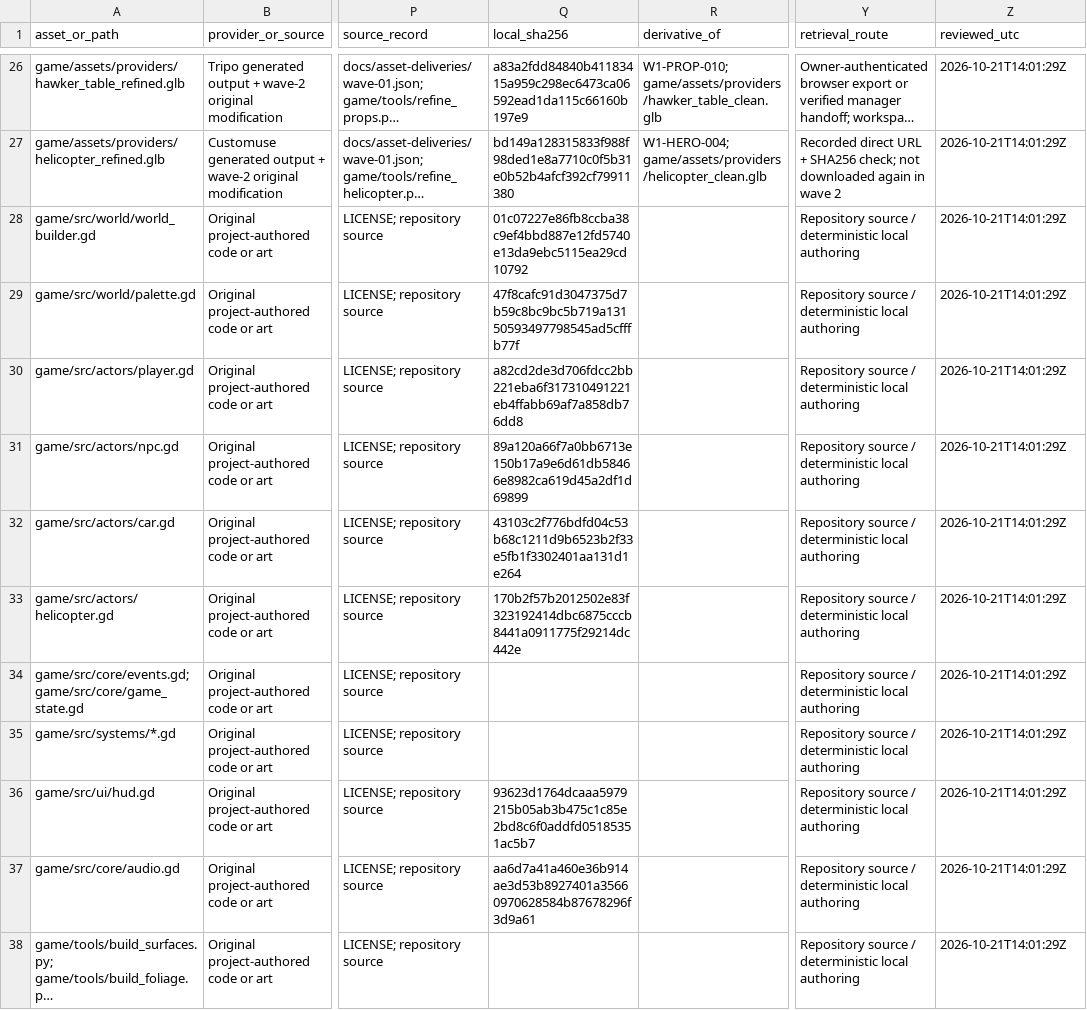
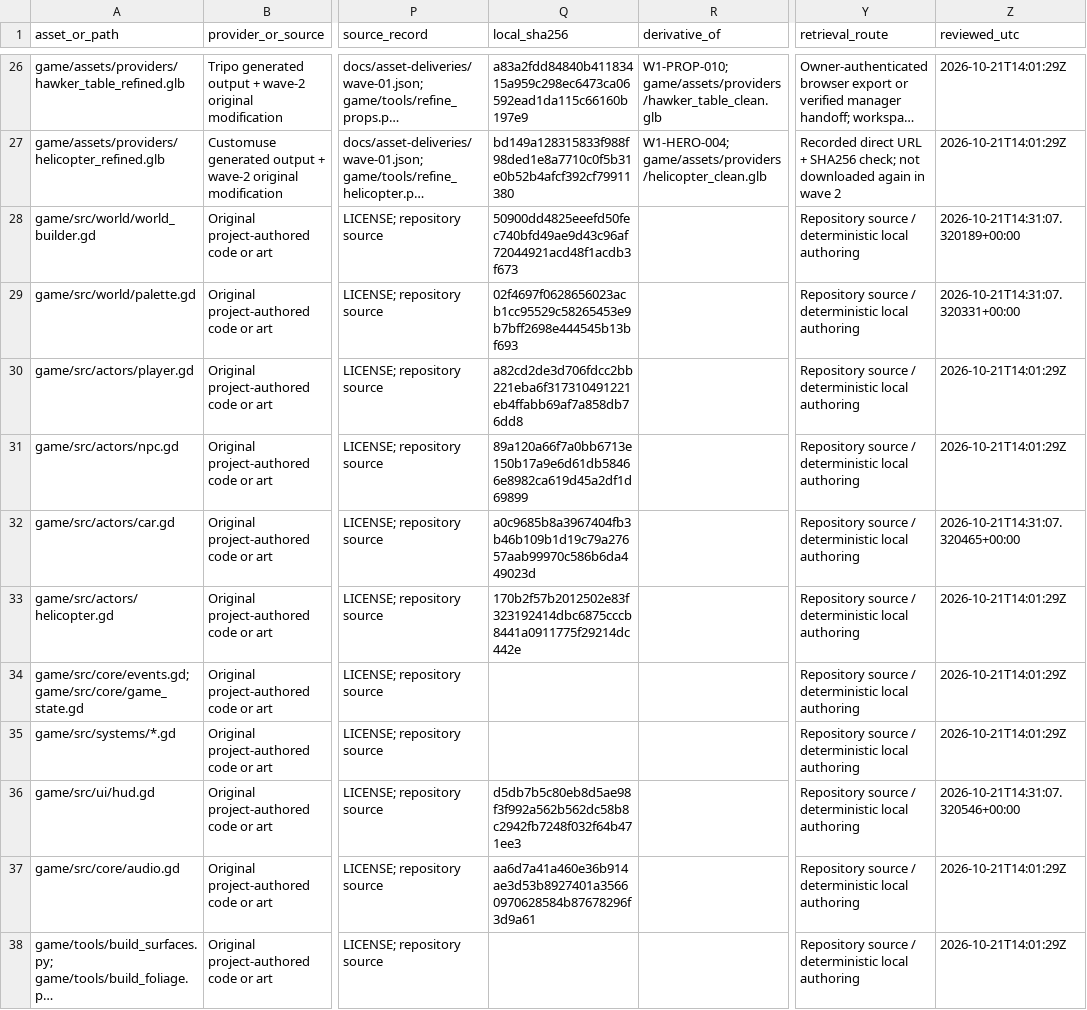
Before and after one commit to oh-ashen-one/gta-v-made-by-5-ai, a CSV file: docs/asset-manifest.csv, drawn as a sheet; only a part is shown, gaps mark what is left out; long unchanged cells end in …; the diff names each change by its address in the sheet, - before the commit and + after, or states it on an @@ line.

Commit message:
wave2: contain car fragments, fill far shore, fix 1080p UI and instrument packaged validation

```diff
--- a/docs/asset-manifest.csv
+++ b/docs/asset-manifest.csv
-Q28 (local_sha256): 01c07227e86fb8ccba38c9ef4bbd887e12fd5740e13da9ebc5115ea29cd10792
+Q28 (local_sha256): 50900dd4825eeefd50fec740bfd49ae9d43c96af72044921acd48f1acdb3f673
-Z28 (reviewed_utc): 2026-10-21T14:01:29Z
+Z28 (reviewed_utc): 2026-10-21T14:31:07.320189+00:00
-Q29 (local_sha256): 47f8cafc91d3047375d7b59c8bc9bc5b719a13150593497798545ad5cfffb77f
+Q29 (local_sha256): 02f4697f0628656023acb1cc95529c58265453e9b7bff2698e444545b13bf693
-Z29 (reviewed_utc): 2026-10-21T14:01:29Z
+Z29 (reviewed_utc): 2026-10-21T14:31:07.320331+00:00
-Q32 (local_sha256): 43103c2f776bdfd04c53b68c1211d9b6523b2f33e5fb1f3302401aa131d1e264
+Q32 (local_sha256): a0c9685b8a3967404fb3b46b109b1d19c79a27657aab99970c586b6da449023d
-Z32 (reviewed_utc): 2026-10-21T14:01:29Z
+Z32 (reviewed_utc): 2026-10-21T14:31:07.320465+00:00
-Q36 (local_sha256): 93623d1764dcaaa5979215b05ab3b475c1c85e2bd8c6f0addfd05185351ac5b7
+Q36 (local_sha256): d5db7b5c80eb8d5ae98f3f992a562b562dc58b8c2942fb7248f032f64b471ee3
-Z36 (reviewed_utc): 2026-10-21T14:01:29Z
+Z36 (reviewed_utc): 2026-10-21T14:31:07.320546+00:00
```
Also changed, not shown: 12 other files.
